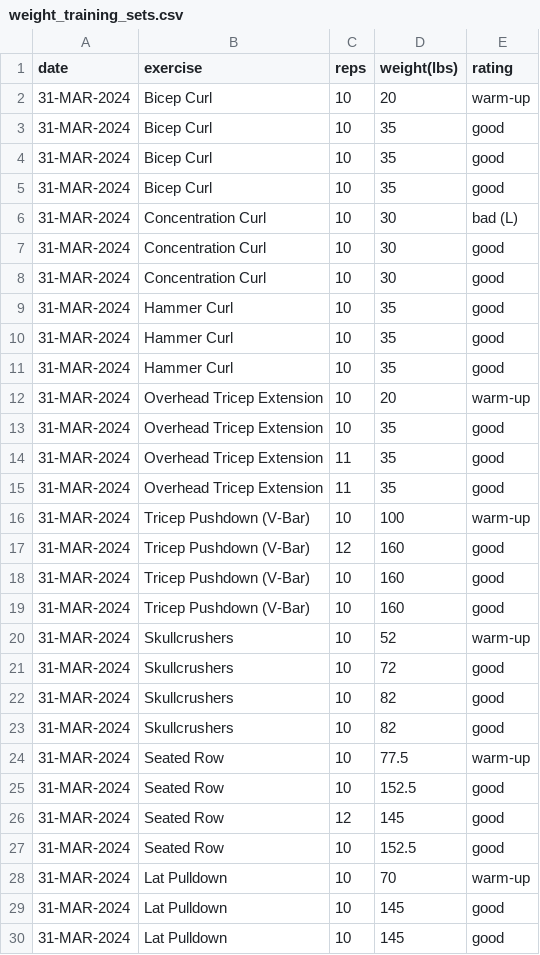
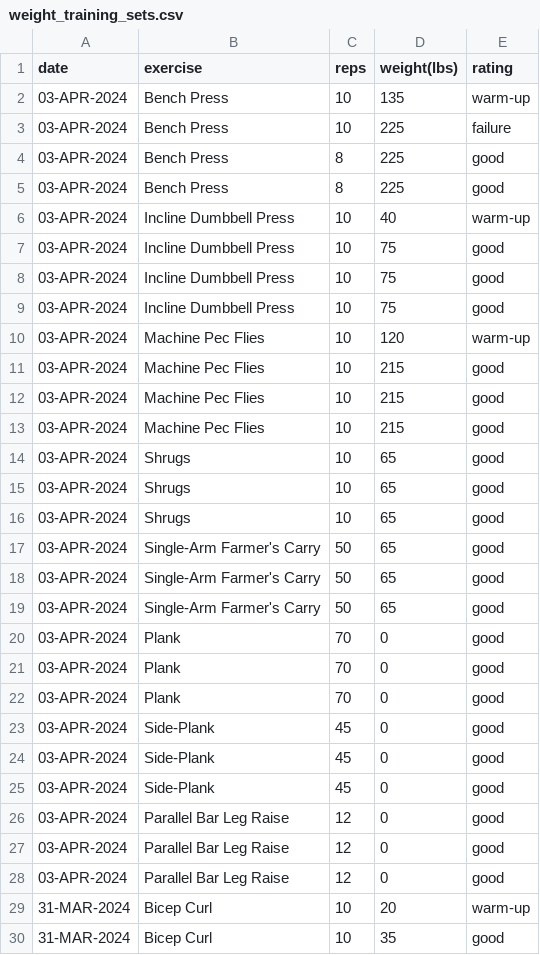
Before and after one commit to EricLeFort/ExerciseLog, a CSV file: data/weight_training_sets.csv, drawn as a sheet; only a part is shown; the shorter side is filled out with more unchanged rows; the diff names each change by its address in the sheet, - before the commit and + after, or states it on an @@ line.

```diff
--- a/data/weight_training_sets.csv
+++ b/data/weight_training_sets.csv
+row 2: 03-APR-2024 | Bench Press | 10 | 135 | warm-up
+row 3: 03-APR-2024 | Bench Press | 10 | 225 | failure
+row 4: 03-APR-2024 | Bench Press | 8 | 225 | good
+row 5: 03-APR-2024 | Bench Press | 8 | 225 | good
+row 6: 03-APR-2024 | Incline Dumbbell Press | 10 | 40 | warm-up
+row 7: 03-APR-2024 | Incline Dumbbell Press | 10 | 75 | good
+row 8: 03-APR-2024 | Incline Dumbbell Press | 10 | 75 | good
+row 9: 03-APR-2024 | Incline Dumbbell Press | 10 | 75 | good
+row 10: 03-APR-2024 | Machine Pec Flies | 10 | 120 | warm-up
+row 11: 03-APR-2024 | Machine Pec Flies | 10 | 215 | good
+row 12: 03-APR-2024 | Machine Pec Flies | 10 | 215 | good
+row 13: 03-APR-2024 | Machine Pec Flies | 10 | 215 | good
+row 14: 03-APR-2024 | Shrugs | 10 | 65 | good
+row 15: 03-APR-2024 | Shrugs | 10 | 65 | good
+row 16: 03-APR-2024 | Shrugs | 10 | 65 | good
+row 17: 03-APR-2024 | Single-Arm Farmer's Carry | 50 | 65 | good
+row 18: 03-APR-2024 | Single-Arm Farmer's Carry | 50 | 65 | good
+row 19: 03-APR-2024 | Single-Arm Farmer's Carry | 50 | 65 | good
+row 20: 03-APR-2024 | Plank | 70 | 0 | good
+row 21: 03-APR-2024 | Plank | 70 | 0 | good
+row 22: 03-APR-2024 | Plank | 70 | 0 | good
+row 23: 03-APR-2024 | Side-Plank | 45 | 0 | good
+row 24: 03-APR-2024 | Side-Plank | 45 | 0 | good
+row 25: 03-APR-2024 | Side-Plank | 45 | 0 | good
+row 26: 03-APR-2024 | Parallel Bar Leg Raise | 12 | 0 | good
+row 27: 03-APR-2024 | Parallel Bar Leg Raise | 12 | 0 | good
+row 28: 03-APR-2024 | Parallel Bar Leg Raise | 12 | 0 | good
```
Also changed, not shown: data/health_metrics.csv, data/preds/avg_workout_durations.csv, 52 other files.
